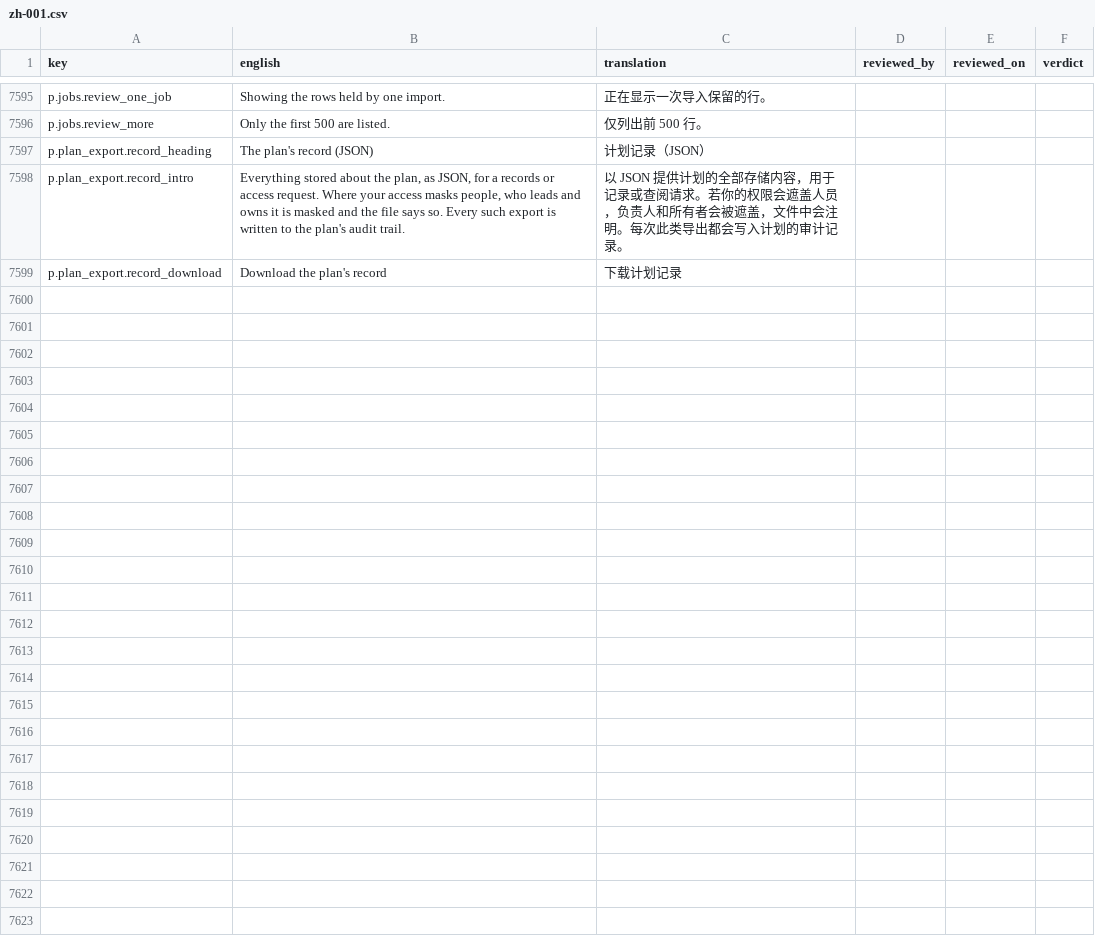
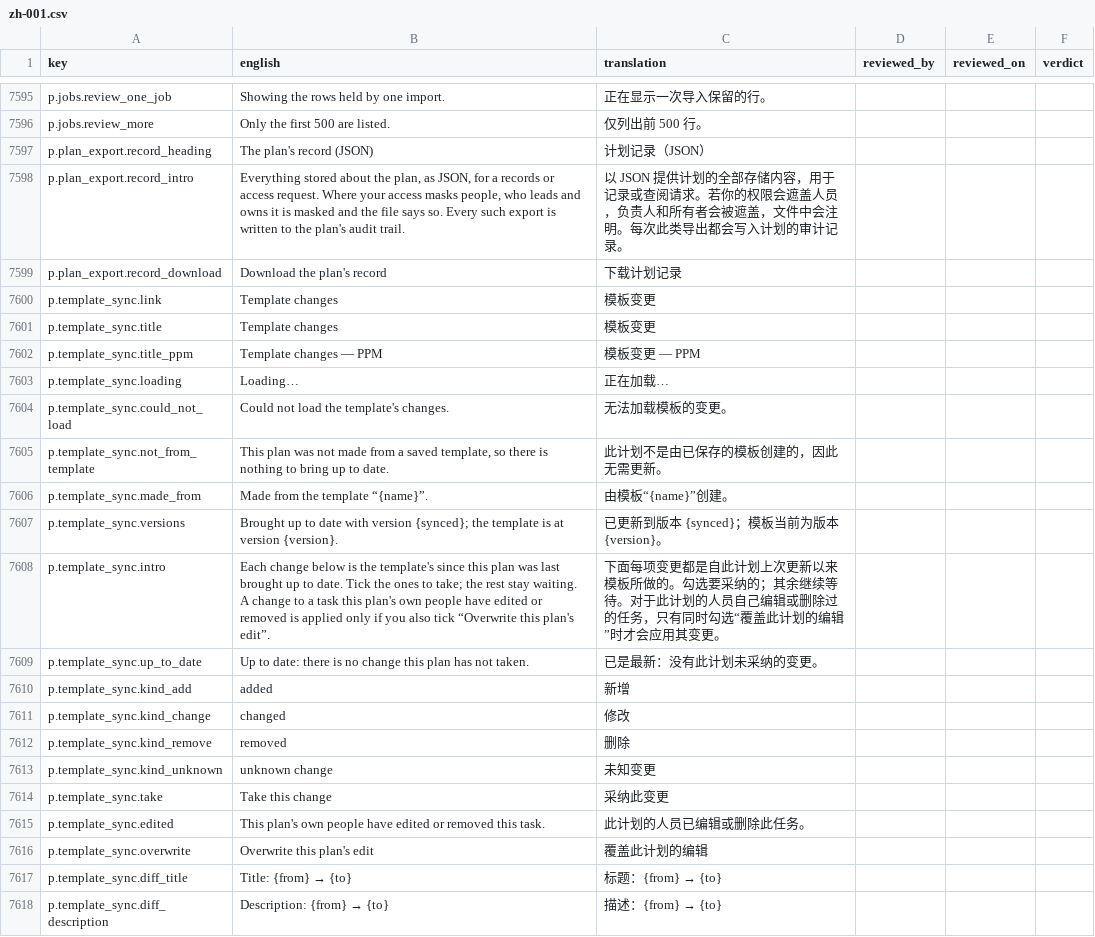
Before and after one commit to project-portfolio-management/project-portfolio-management, a CSV file: governance/translation-reviews/zh-001.csv, drawn as a sheet; only a part is shown, gaps mark what is left out; the diff covers the shown part only.

```diff
--- a/governance/translation-reviews/zh-001.csv
+++ b/governance/translation-reviews/zh-001.csv
@@ -7599 +7599,20 @@ p.plan_export.record_intro,"Everything stored about the plan, as JSON, for a rec
 p.plan_export.record_download,Download the plan's record,下载计划记录,,,
+p.template_sync.link,Template changes,模板变更,,,
+p.template_sync.title,Template changes,模板变更,,,
+p.template_sync.title_ppm,Template changes — PPM,模板变更 — PPM,,,
+p.template_sync.loading,Loading…,正在加载…,,,
+p.template_sync.could_not_load,Could not load the template's changes.,无法加载模板的变更。,,,
+p.template_sync.not_from_template,"This plan was not made from a saved template, so there is nothing to bring up to date.",此计划不是由已保存的模板创建的，因此无需更新。,,,
+p.template_sync.made_from,Made from the template “{name}”.,由模板“{name}”创建。,,,
+p.template_sync.versions,Brought up to date with version {synced}; the template is at version {version}.,已更新到版本 {synced}；模板当前为版本 {version}。,,,
+p.template_sync.intro,Each change below is the template's since this plan was last brought up to date. Tick the ones to take; the rest stay waiting. A change to a task this plan's own people have edited or removed is applied only if you also tick “Overwrite this plan's edit”.,下面每项变更都是自此计划上次更新以来模板所做的。勾选要采纳的；其余继续等待。对于此计划的人员自己编辑或删除过的任务，只有同时勾选“覆盖此计划的编辑”时才会应用其变更。,,,
+p.template_sync.up_to_date,Up to date: there is no change this plan has not taken.,已是最新：没有此计划未采纳的变更。,,,
+p.template_sync.kind_add,added,新增,,,
+p.template_sync.kind_change,changed,修改,,,
+p.template_sync.kind_remove,removed,删除,,,
+p.template_sync.kind_unknown,unknown change,未知变更,,,
+p.template_sync.take,Take this change,采纳此变更,,,
+p.template_sync.edited,This plan's own people have edited or removed this task.,此计划的人员已编辑或删除此任务。,,,
+p.template_sync.overwrite,Overwrite this plan's edit,覆盖此计划的编辑,,,
+p.template_sync.diff_title,Title: {from} → {to},标题：{from} → {to},,,
+p.template_sync.diff_description,Description: {from} → {to},描述：{from} → {to},,,
```
Also changed, not shown: 30 added rows elsewhere in this file, governance/translation-reviews/zh-cn.csv, 47 other files.
